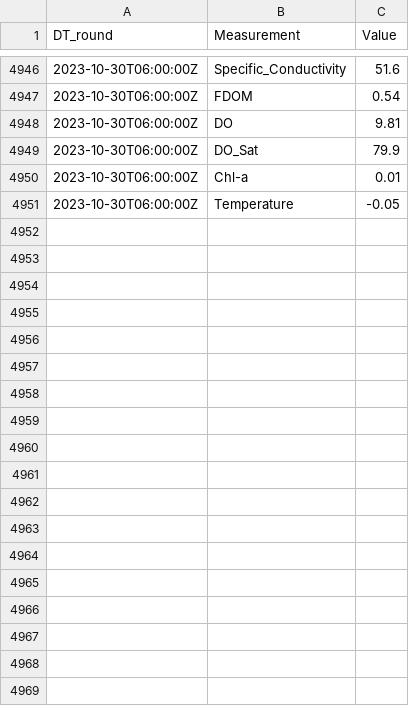
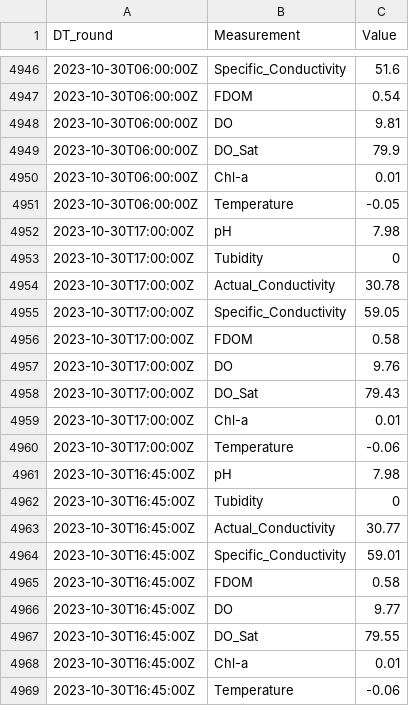
Before and after one commit to SamStruthers/Sonde_livestream_backup, a CSV file: SF_data_archive.csv, drawn as a sheet; only a part is shown, gaps mark what is left out; the diff names each change by its address in the sheet, - before the commit and + after, or states it on an @@ line.

Commit message:
Updated archive CSV

```diff
--- a/SF_data_archive.csv
+++ b/SF_data_archive.csv
+row 4952: 2023-10-30T17:00:00Z | pH | 7.98
+row 4953: 2023-10-30T17:00:00Z | Tubidity | 0
+row 4954: 2023-10-30T17:00:00Z | Actual_Conductivity | 30.78
+row 4955: 2023-10-30T17:00:00Z | Specific_Conductivity | 59.05
+row 4956: 2023-10-30T17:00:00Z | FDOM | 0.58
+row 4957: 2023-10-30T17:00:00Z | DO | 9.76
+row 4958: 2023-10-30T17:00:00Z | DO_Sat | 79.43
+row 4959: 2023-10-30T17:00:00Z | Chl-a | 0.01
+row 4960: 2023-10-30T17:00:00Z | Temperature | -0.06
+row 4961: 2023-10-30T16:45:00Z | pH | 7.98
+row 4962: 2023-10-30T16:45:00Z | Tubidity | 0
+row 4963: 2023-10-30T16:45:00Z | Actual_Conductivity | 30.77
+row 4964: 2023-10-30T16:45:00Z | Specific_Conductivity | 59.01
+row 4965: 2023-10-30T16:45:00Z | FDOM | 0.58
+row 4966: 2023-10-30T16:45:00Z | DO | 9.77
+row 4967: 2023-10-30T16:45:00Z | DO_Sat | 79.55
+row 4968: 2023-10-30T16:45:00Z | Chl-a | 0.01
+row 4969: 2023-10-30T16:45:00Z | Temperature | -0.06
```
